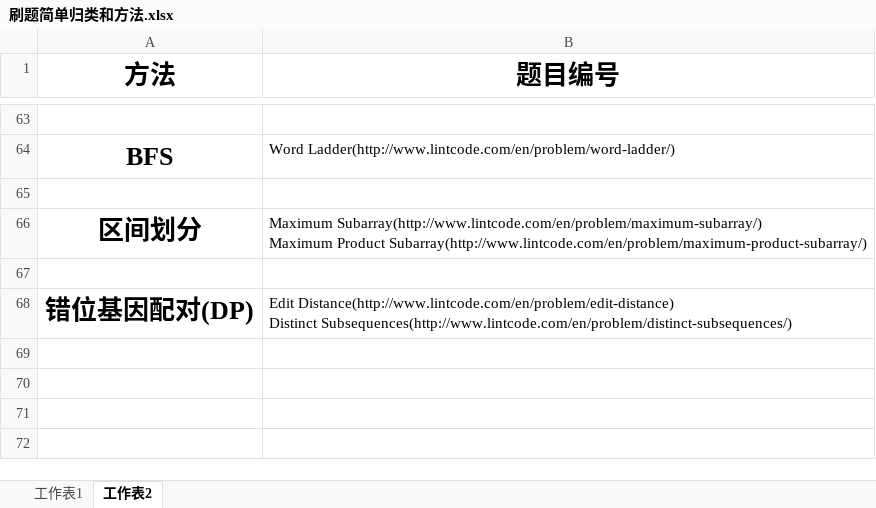
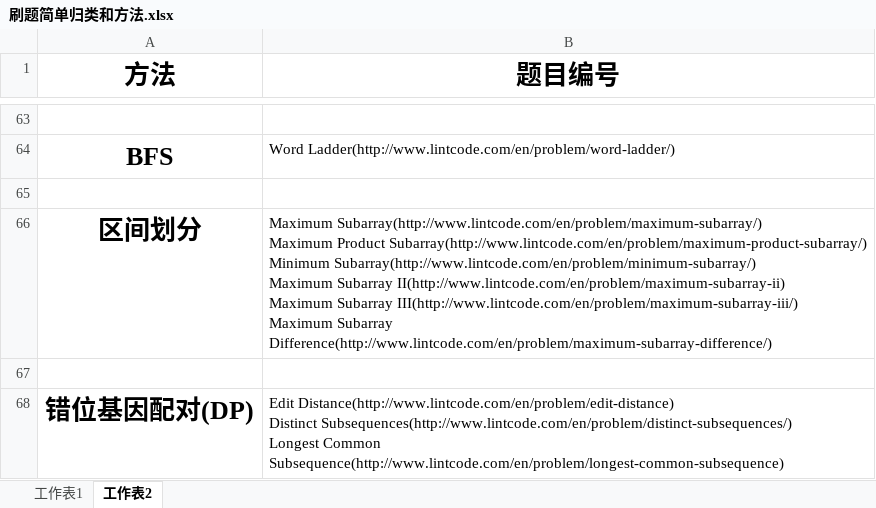
Before and after one commit to freezaku/LeetCode, an Excel workbook: 刷题简单归类和方法.xlsx, sheet 工作表2, drawn as a sheet; only a part is shown, gaps mark what is left out; values as stored, in another font and other column widths than the file's, no borders; ↵ is a line break in a cell; the diff covers the shown part only; the diff names each change by its address in the sheet, - before the commit and + after, or states it on an @@ line.

```diff
--- a/刷题简单归类和方法.xlsx (sheet 工作表2)
+++ b/刷题简单归类和方法.xlsx (sheet 工作表2)
-B66 (题目编号): …Product Subarray(http://www.lintcode.com/en/problem/maximum-product-subarray/)
+B66 (题目编号): …Product Subarray(http://www.lintcode.com/en/problem/maximum-product-subarray/) ↵ Minimum Subarray(http://www.lintcode.com/en/problem/minimum-subarray/) ↵ Maximum Subarray II(http://www.lintcode.com/en/problem/maximum-subarray-ii) ↵ Maximum Subarray III(http://www.lintcode.com/en/problem/maximum-subarray-iii/) ↵ Maximum Subarray Difference(http://www.lintcode.com/en/problem/maximum-subarray-difference/)
-B68 (题目编号): …Distinct Subsequences(http://www.lintcode.com/en/problem/distinct-subsequences/)
+B68 (题目编号): …Distinct Subsequences(http://www.lintcode.com/en/problem/distinct-subsequences/) ↵ Longest Common Subsequence(http://www.lintcode.com/en/problem/longest-common-subsequence)
```
Also changed, not shown: 2 added rows and 4 edited cells elsewhere in this sheet, sheet 工作表1, 7 other files.
